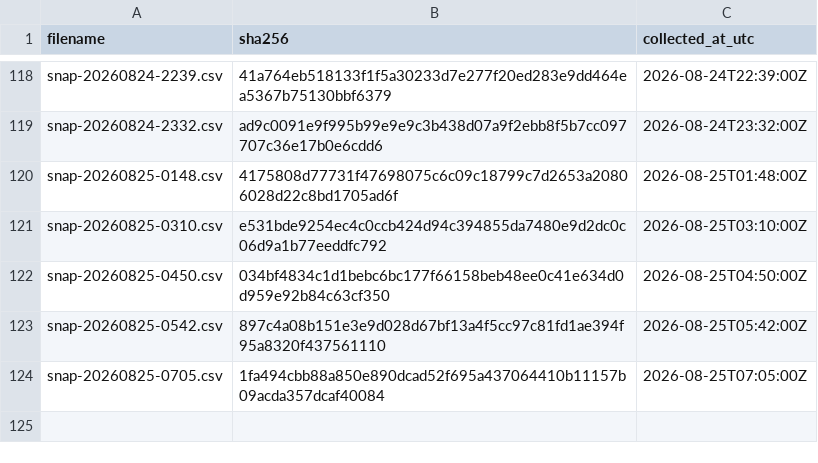
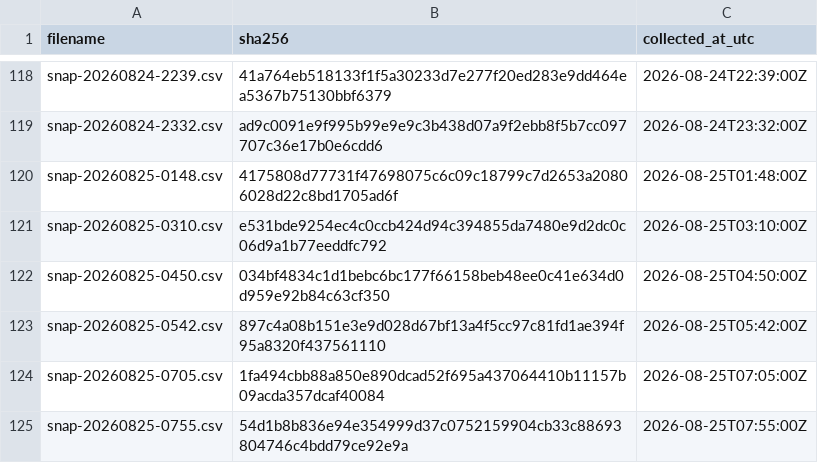
Before and after one commit to twill3c/hodo-hangenki, a CSV file: data/ledger.csv, drawn as a sheet; only a part is shown, gaps mark what is left out; the diff names each change by its address in the sheet, - before the commit and + after, or states it on an @@ line.

```diff
--- a/data/ledger.csv
+++ b/data/ledger.csv
+row 125: snap-20260825-0755.csv | 54d1b8b836e94e354999d37c0752159904cb33c88693804746c4bdd79ce92e9a | 2026-08-25T07:55:00Z
```
Also changed, not shown: data/processed/lifetimes.csv, 28 other files.
